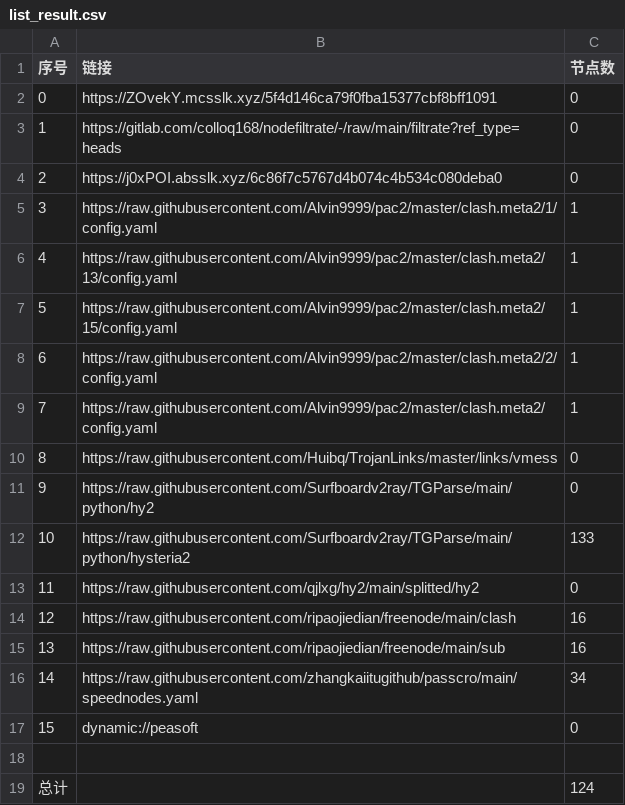
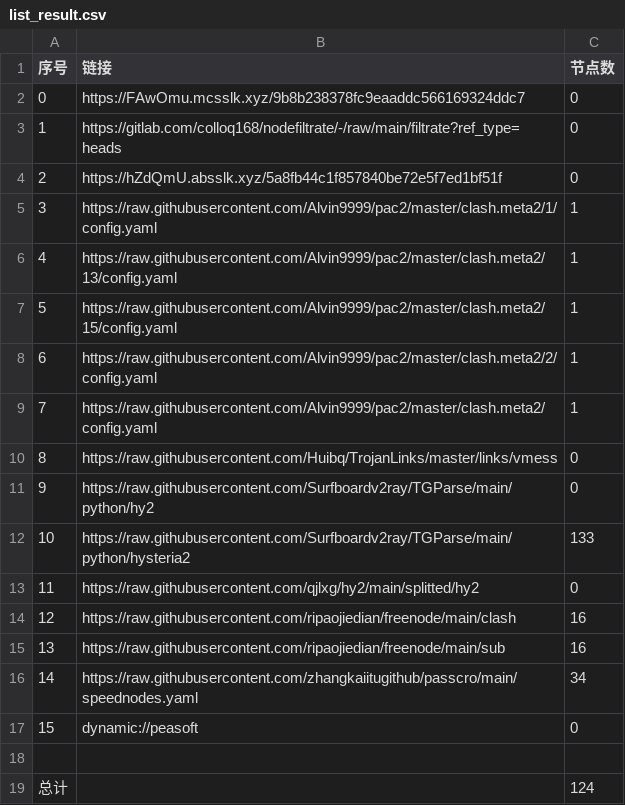
Before and after one commit to ggmsub/AutoMergePublicNodes, a CSV file: list_result.csv, drawn as a sheet.

```diff
--- a/list_result.csv
+++ b/list_result.csv
@@ -1,5 +1,5 @@
 序号,链接,节点数
-0,https://ZOvekY.mcsslk.xyz/5f4d146ca79f0fba15377cbf8bff1091,0
+0,https://FAwOmu.mcsslk.xyz/9b8b238378fc9eaaddc566169324ddc7,0
 1,https://gitlab.com/colloq168/nodefiltrate/-/raw/main/filtrate?ref_type=heads,0
-2,https://j0xPOI.absslk.xyz/6c86f7c5767d4b074c4b534c080deba0,0
+2,https://hZdQmU.absslk.xyz/5a8fb44c1f857840be72e5f7ed1bf51f,0
 3,https://raw.githubusercontent.com/Alvin9999/pac2/master/clash.meta2/1/config.yaml,1
```
Also changed, not shown: 3 other files.
